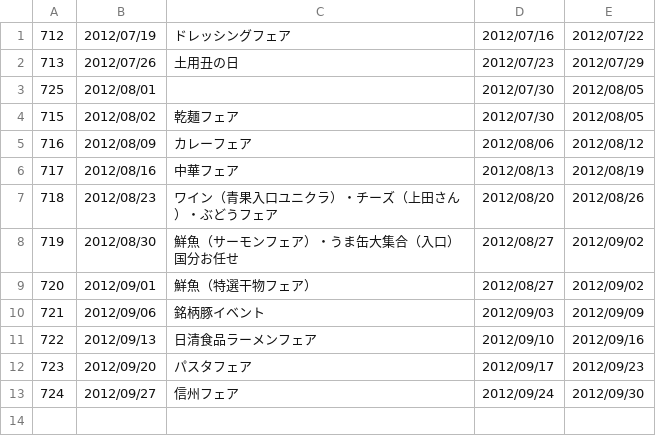
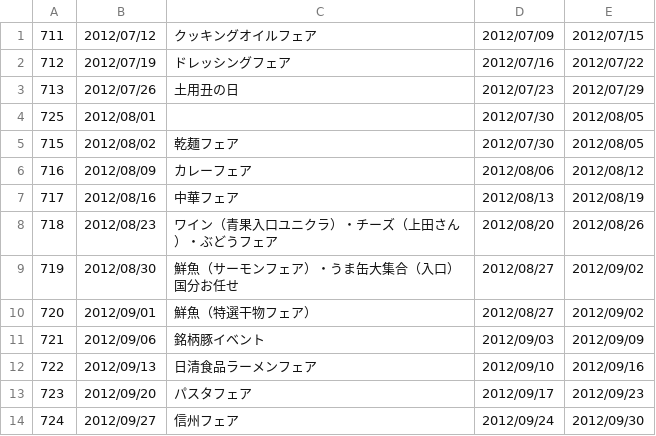
Before and after one commit to SeijiKitamura/homepage, a CSV file: php/data/tirasititle.csv, drawn as a sheet.

```diff
--- a/php/data/tirasititle.csv
+++ b/php/data/tirasititle.csv
@@ -1 +1,2 @@
+711,2012/07/12,クッキングオイルフェア,2012/07/09,2012/07/15
 712,2012/07/19,ドレッシングフェア,2012/07/16,2012/07/22
```
Also changed, not shown: 10 other files.
